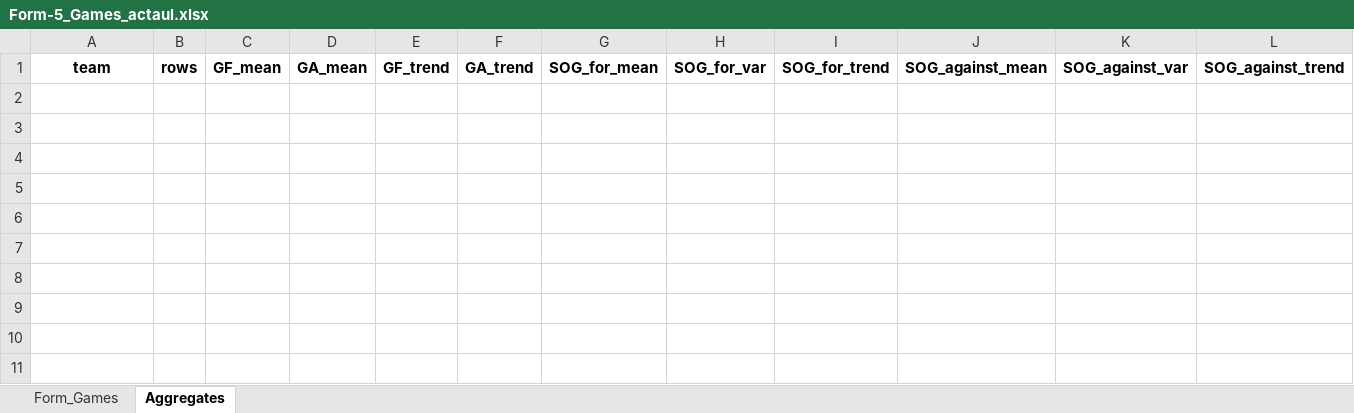
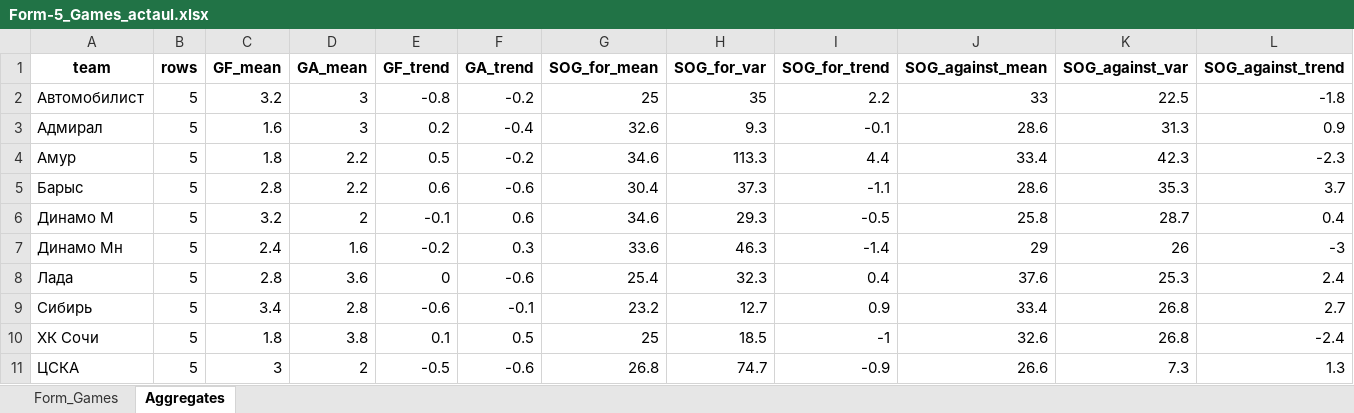
Before and after one commit to GG-Andrew/khl-cloud-results, an Excel workbook: khl/Form-5_Games_actaul.xlsx, sheet Aggregates, drawn as a sheet; only a part is shown; values as stored, in another font and other column widths than the file's, no borders; rows hold the shown columns only; the diff names each change by its address in the sheet, - before the commit and + after, or states it on an @@ line.

```diff
--- a/khl/Form-5_Games_actaul.xlsx (sheet Aggregates)
+++ b/khl/Form-5_Games_actaul.xlsx (sheet Aggregates)
+row 2: Автомобилист | 5 | 3.2 | 3 | -0.8 | -0.2 | 25 | 35 | 2.2 | 33 | 22.5 | -1.8
+row 3: Адмирал | 5 | 1.6 | 3 | 0.2 | -0.4 | 32.6 | 9.3 | -0.1 | 28.6 | 31.3 | 0.9
+row 4: Амур | 5 | 1.8 | 2.2 | 0.5 | -0.2 | 34.6 | 113.3 | 4.4 | 33.4 | 42.3 | -2.3
+row 5: Барыс | 5 | 2.8 | 2.2 | 0.6 | -0.6 | 30.4 | 37.3 | -1.1 | 28.6 | 35.3 | 3.7
+row 6: Динамо М | 5 | 3.2 | 2 | -0.1 | 0.6 | 34.6 | 29.3 | -0.5 | 25.8 | 28.7 | 0.4
+row 7: Динамо Мн | 5 | 2.4 | 1.6 | -0.2 | 0.3 | 33.6 | 46.3 | -1.4 | 29 | 26 | -3
+row 8: Лада | 5 | 2.8 | 3.6 | 0 | -0.6 | 25.4 | 32.3 | 0.4 | 37.6 | 25.3 | 2.4
+row 9: Сибирь | 5 | 3.4 | 2.8 | -0.6 | -0.1 | 23.2 | 12.7 | 0.9 | 33.4 | 26.8 | 2.7
+row 10: ХК Сочи | 5 | 1.8 | 3.8 | 0.1 | 0.5 | 25 | 18.5 | -1 | 32.6 | 26.8 | -2.4
+row 11: ЦСКА | 5 | 3 | 2 | -0.5 | -0.6 | 26.8 | 74.7 | -0.9 | 26.6 | 7.3 | 1.3
```
Also changed, not shown: sheet Form_Games, khl/Form-5_Games_home_away.xlsx, khl/Injuries_Master_Clubs.xlsx, 7 other files.
